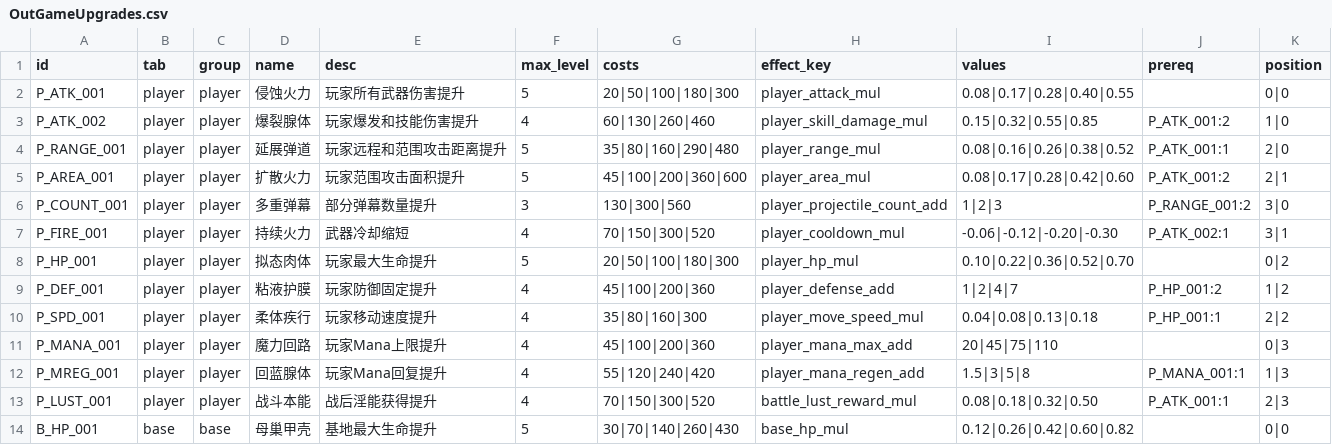
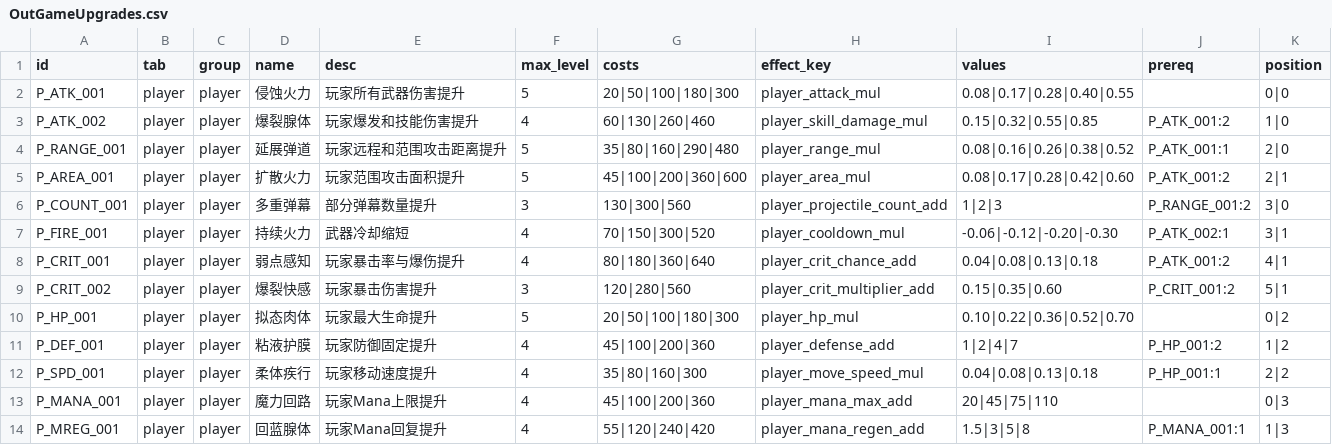
Before and after one commit to NekoPoiMeow/project-l, a CSV file: Config/OutGameUpgrades.csv, drawn as a sheet; only a part is shown; the shorter side is filled out with more unchanged rows.

```diff
--- a/Config/OutGameUpgrades.csv
+++ b/Config/OutGameUpgrades.csv
@@ -7,2 +7,4 @@ P_COUNT_001,player,player,多重弹幕,部分弹幕数量提升,3,130|300|560,pl
 P_FIRE_001,player,player,持续火力,武器冷却缩短,4,70|150|300|520,player_cooldown_mul,-0.06|-0.12|-0.20|-0.30,P_ATK_002:1,3|1
+P_CRIT_001,player,player,弱点感知,玩家暴击率与爆伤提升,4,80|180|360|640,player_crit_chance_add,0.04|0.08|0.13|0.18,P_ATK_001:2,4|1
+P_CRIT_002,player,player,爆裂快感,玩家暴击伤害提升,3,120|280|560,player_crit_multiplier_add,0.15|0.35|0.60,P_CRIT_001:2,5|1
 P_HP_001,player,player,拟态肉体,玩家最大生命提升,5,20|50|100|180|300,player_hp_mul,0.10|0.22|0.36|0.52|0.70,,0|2
```
Also changed, not shown: 32 other files.
